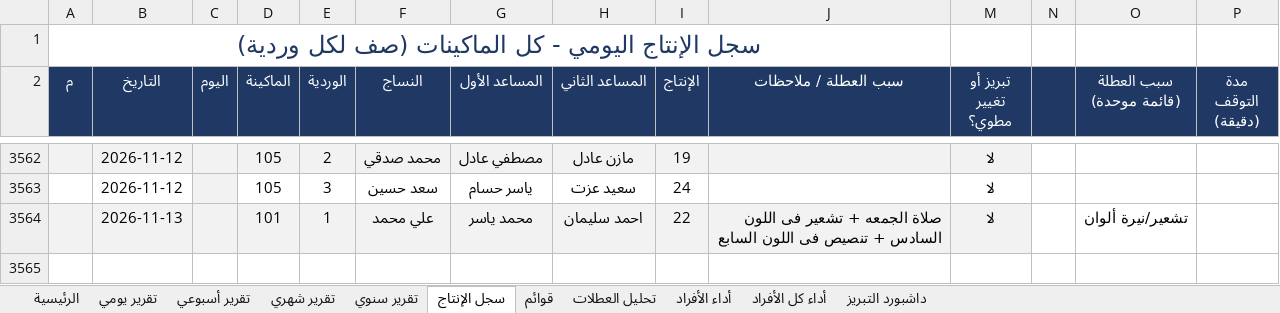
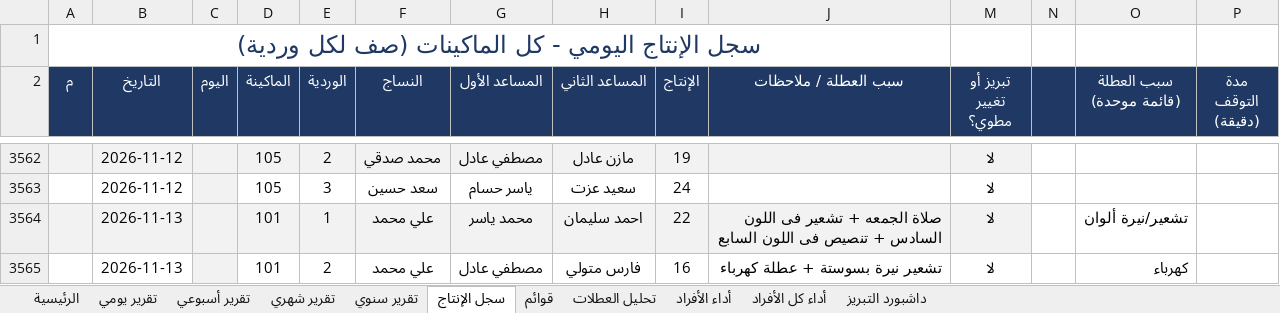
Before and after one commit to alucarderor-cpu/Daily-Production-Report, an Excel workbook: production.xlsx, sheet سجل الإنتاج, drawn as a sheet; only a part is shown, gaps mark what is left out; values as stored, in another font and other column widths than the file's, no borders; conditional formats not drawn; the diff names each change by its address in the sheet, - before the commit and + after, or states it on an @@ line.

Commit message:
apply production entries

```diff
--- a/production.xlsx (sheet سجل الإنتاج)
+++ b/production.xlsx (sheet سجل الإنتاج)
+row 3565:  | 2026-11-13 |  | 101 | 2 | علي محمد | مصطفي عادل | فارس متولي | 16 | تشعير نيرة بسوستة + عطلة كهرباء | لا |  | كهرباء
```
Also changed, not shown: 1 other file.
